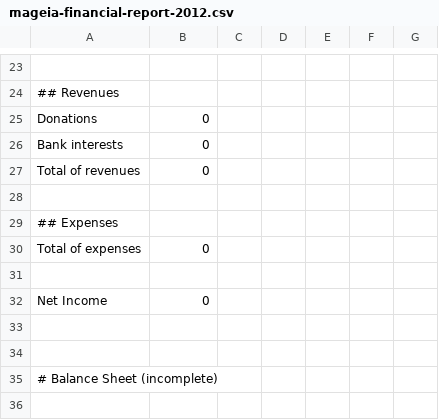
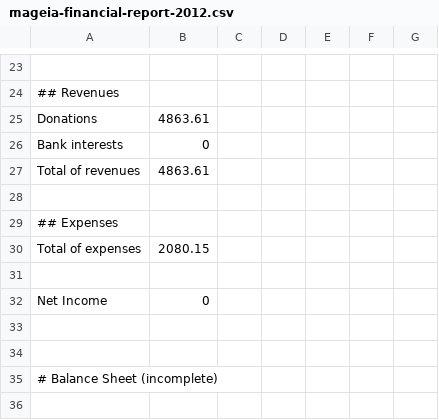
Before and after one commit to boklm/www.mageia.org, a CSV file: en/about/reports/2012/mageia-financial-report-2012.csv, drawn as a sheet; only a part is shown, gaps mark what is left out; the diff names each change by its address in the sheet, - before the commit and + after, or states it on an @@ line.

Commit message:
compute income statement (rough)
git-svn-id: svn+ssh://svn.mageia.org/svn/web/www/trunk@1363 ecb8f77e-9c09-4d67-9c5c-b96076beb801

```diff
--- a/en/about/reports/2012/mageia-financial-report-2012.csv
+++ b/en/about/reports/2012/mageia-financial-report-2012.csv
-B25: 0
+B25: 4863.61
-B27: 0
+B27: 4863.61
-B30: 0
+B30: 2080.15
```
